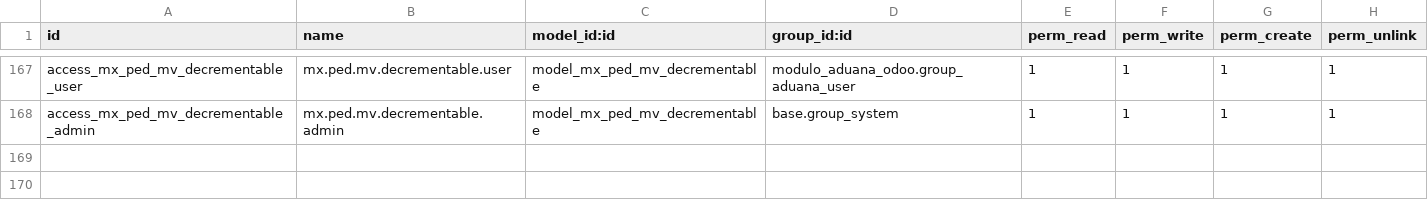
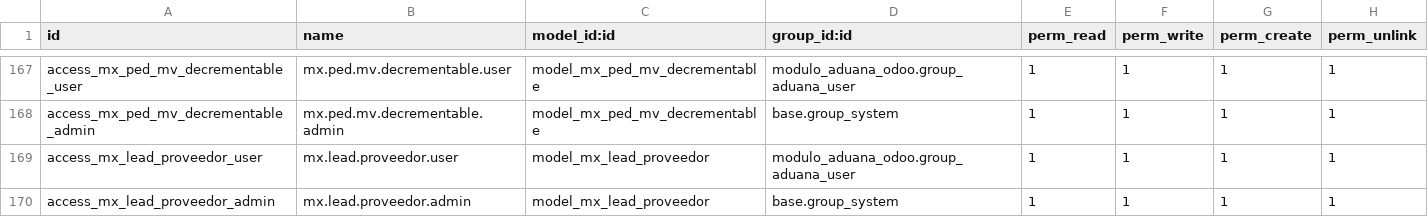
Before and after one commit to ramoncorquiz1997/modulo_aduana_odoo, a CSV file: security/ir.model.access.csv, drawn as a sheet; only a part is shown, gaps mark what is left out.

```diff
--- a/security/ir.model.access.csv
+++ b/security/ir.model.access.csv
@@ -168 +168,3 @@ access_mx_ped_mv_decrementable_user,mx.ped.mv.decrementable.user,model_mx_ped_mv
 access_mx_ped_mv_decrementable_admin,mx.ped.mv.decrementable.admin,model_mx_ped_mv_decrementable,base.group_system,1,1,1,1
+access_mx_lead_proveedor_user,mx.lead.proveedor.user,model_mx_lead_proveedor,modulo_aduana_odoo.group_aduana_user,1,1,1,1
+access_mx_lead_proveedor_admin,mx.lead.proveedor.admin,model_mx_lead_proveedor,base.group_system,1,1,1,1
```
Also changed, not shown: 7 other files.
